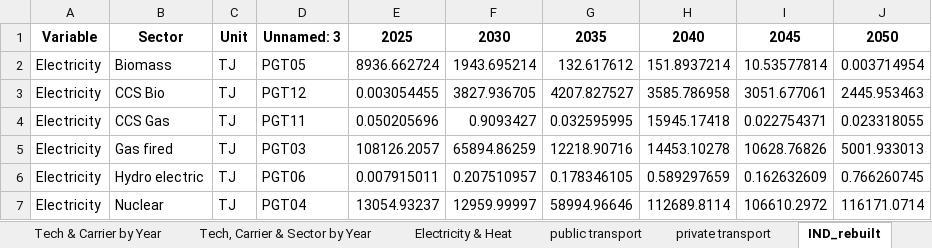
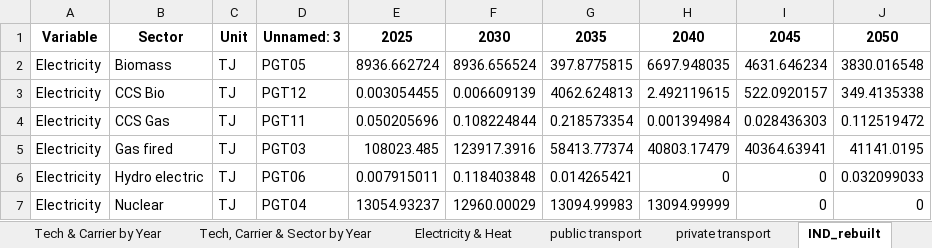
Before and after one commit to Elberry93/ESM-to-CGE-Data-Transformation-Pipeline, an Excel workbook: Book-EnergyBal with biofuels.xlsx, sheet IND_rebuilt, drawn as a sheet; only a part is shown; values as stored, in another font and other column widths than the file's, no borders; the diff covers the shown part only; the diff names each change by its address in the sheet, - before the commit and + after, or states it on an @@ line.

Commit message:
Add files via upload

```diff
--- a/Book-EnergyBal with biofuels.xlsx (sheet IND_rebuilt)
+++ b/Book-EnergyBal with biofuels.xlsx (sheet IND_rebuilt)
-F2: 1943.695214
+F2: 8936.656524
-G2: 132.617612
+G2: 397.8775815
-H2: 151.8937214
+H2: 6697.948035
-I2: 10.53577814
+I2: 4631.646234
-J2: 0.003714954
+J2: 3830.016548
-F3: 3827.936705
+F3: 0.006609139
-G3: 4207.827527
+G3: 4062.624813
-H3: 3585.786958
+H3: 2.492119615
-I3: 3051.677061
+I3: 522.0920157
-J3: 2445.953463
+J3: 349.4135338
-F4: 0.9093427
+F4: 0.108224844
-G4: 0.032595995
+G4: 0.218573354
-H4: 15945.17418
+H4: 0.001394984
-I4: 0.022754371
+I4: 0.028436303
-J4: 0.023318055
+J4: 0.112519472
-E5: 108126.2057
+E5: 108023.485
-F5: 65894.86259
+F5: 123917.3916
-G5: 12218.90716
+G5: 58413.77374
-H5: 14453.10278
+H5: 40803.17479
-I5: 10628.76826
+I5: 40364.63941
-J5: 5001.933013
+J5: 41141.0195
-F6: 0.207510957
+F6: 0.118403848
-G6: 0.178346105
+G6: 0.014265421
-H6: 0.589297659
+H6: 0
-I6: 0.162632609
+I6: 0
-J6: 0.766260745
+J6: 0.032099033
-F7: 12959.99997
+F7: 12960.00029
-G7: 58994.96646
+G7: 13094.99983
-H7: 112689.8114
+H7: 13094.99999
-I7: 106610.2972
+I7: 0
-J7: 116171.0714
+J7: 0
```
Also changed, not shown: 322 edited cells elsewhere in this sheet.
